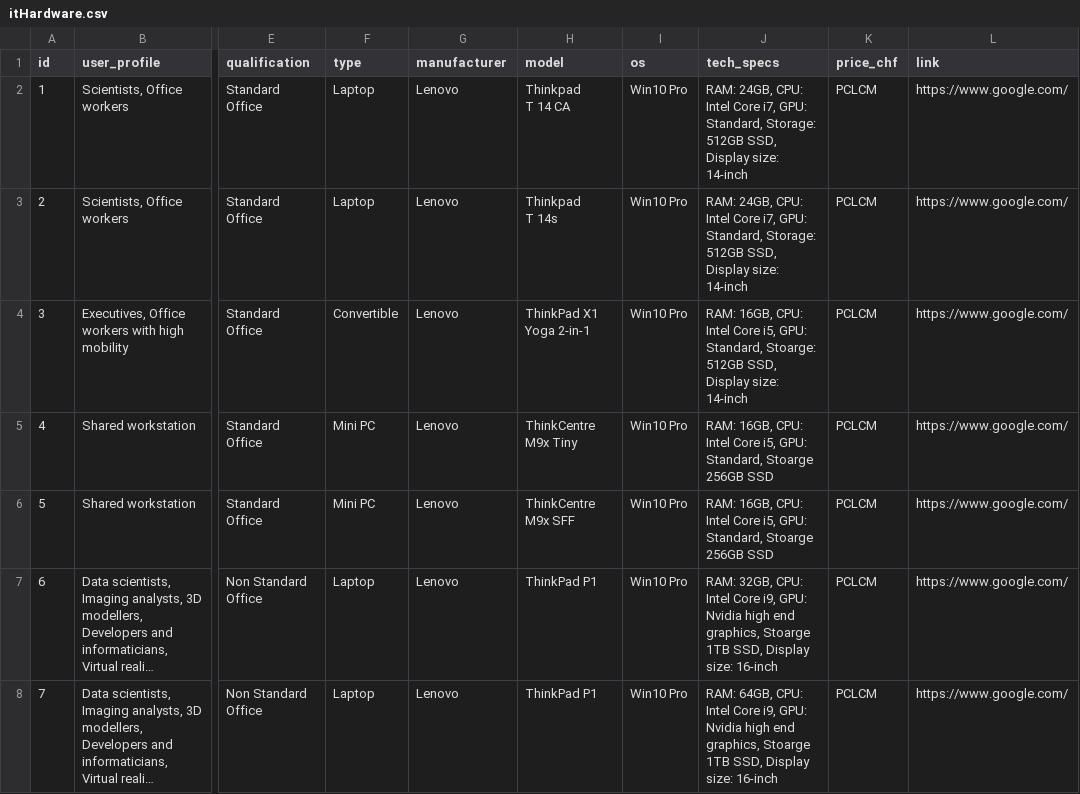
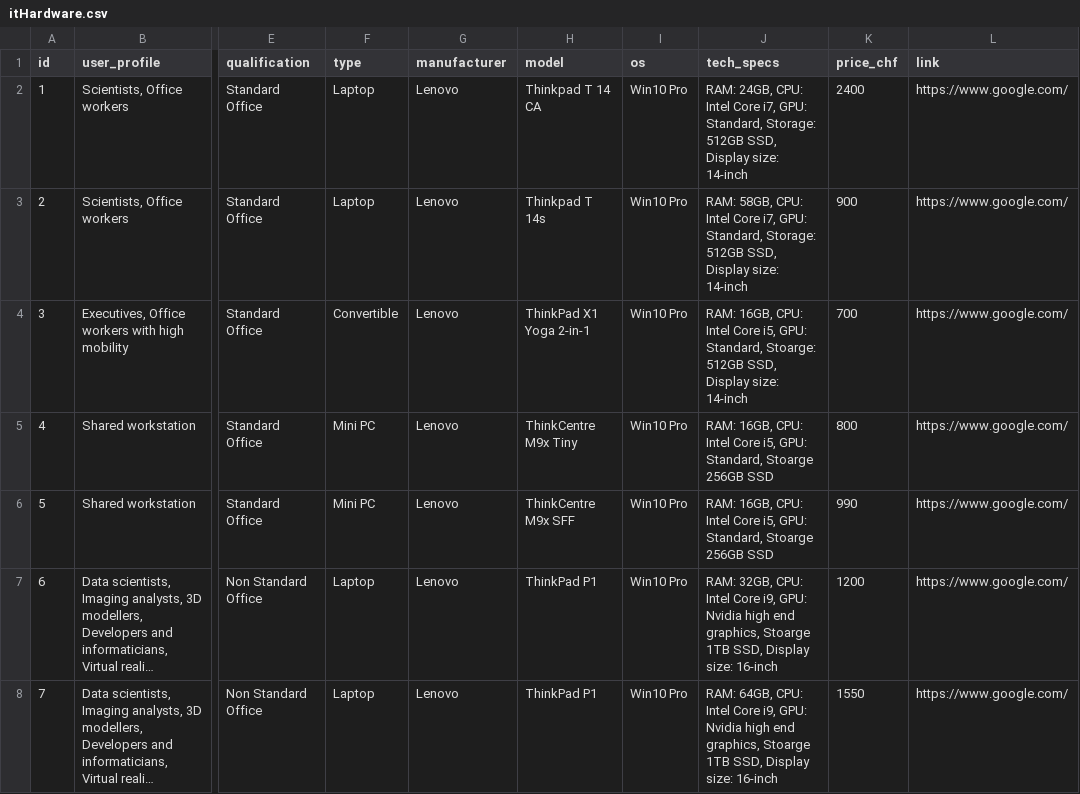
Before and after one commit to CatchMrC/IPA-Chatbot, a CSV file: backend/src/data/itHardware.csv, drawn as a sheet; only a part is shown, gaps mark what is left out; long unchanged cells end in …; ↵ is a line break in a cell; the diff covers the shown part only; the diff names each change by its address in the sheet, - before the commit and + after, or states it on an @@ line.

```diff
--- a/backend/src/data/itHardware.csv
+++ b/backend/src/data/itHardware.csv
-H2 (model): Thinkpad ↵ T 14 CA
+H2 (model): Thinkpad T 14 CA
-K2 (price_chf): PCLCM
+K2 (price_chf): 2400
-H3 (model): Thinkpad ↵ T 14s
+H3 (model): Thinkpad T 14s
-J3 (tech_specs): RAM: 24GB, CPU: Intel…
+J3 (tech_specs): RAM: 58GB, CPU: Intel…
-K3 (price_chf): PCLCM
+K3 (price_chf): 900
-K4 (price_chf): PCLCM
+K4 (price_chf): 700
-K5 (price_chf): PCLCM
+K5 (price_chf): 800
-K6 (price_chf): PCLCM
+K6 (price_chf): 990
-K7 (price_chf): PCLCM
+K7 (price_chf): 1200
-K8 (price_chf): PCLCM
+K8 (price_chf): 1550
```
Also changed, not shown: 6 edited cells elsewhere in this file, 34 other files.
